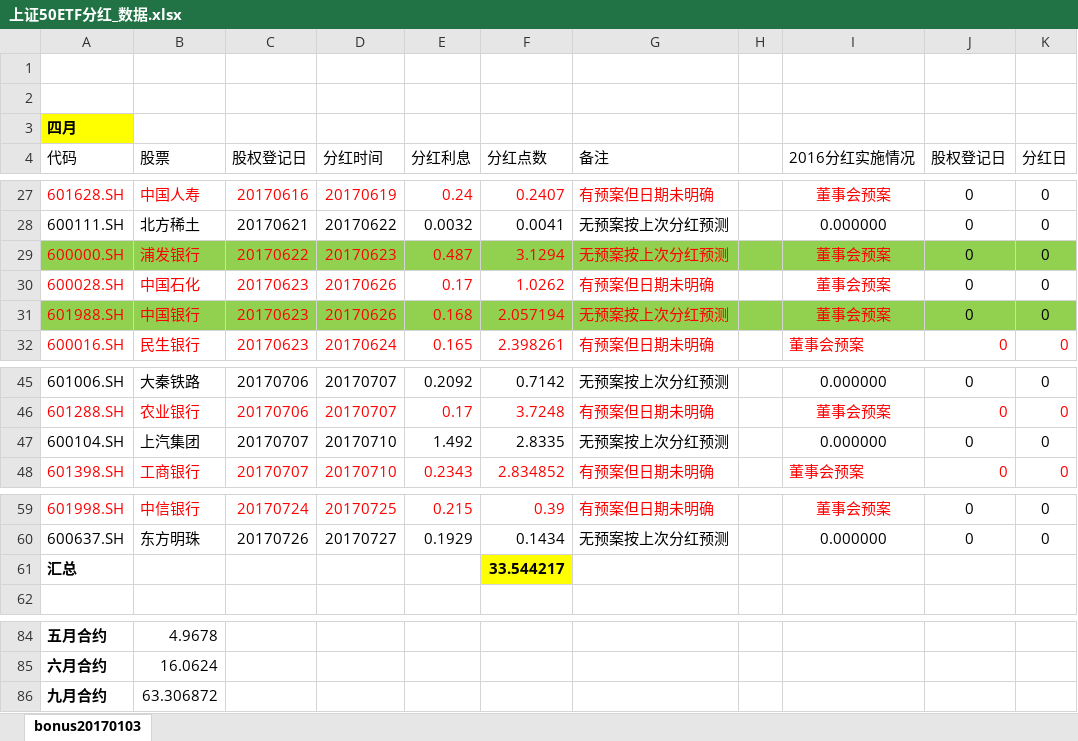
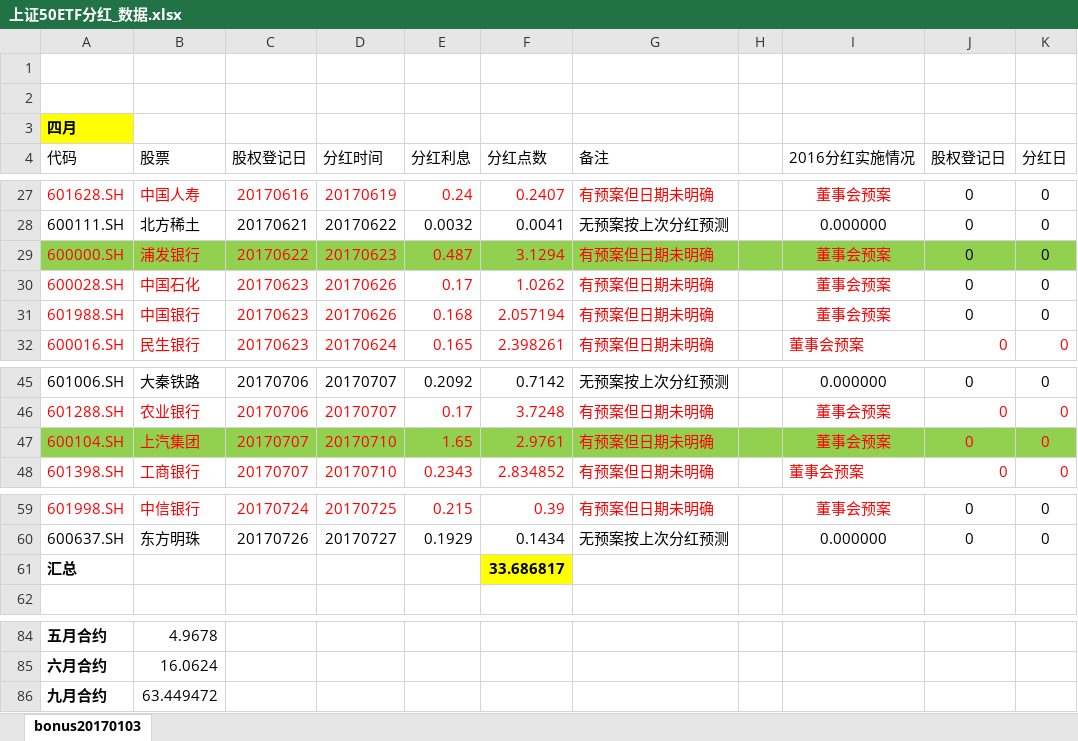
Before and after one commit to PokerDang/OPT-Account, an Excel workbook: 上证50ETF分红_数据.xlsx, sheet bonus20170103, drawn as a sheet; only a part is shown, gaps mark what is left out; values as stored, in another font and other column widths than the file's, no borders; the diff names each change by its address in the sheet, - before the commit and + after, or states it on an @@ line.

```diff
--- a/上证50ETF分红_数据.xlsx (sheet bonus20170103)
+++ b/上证50ETF分红_数据.xlsx (sheet bonus20170103)
-G29 (备注): 无预案按上次分红预测
+G29 (备注): 有预案但日期未明确
-A31:K31 fill: #92D050
+A31:K31 fill: none
-G31 (备注): 无预案按上次分红预测
+G31 (备注): 有预案但日期未明确
-A47:K47 fill: none
+A47:K47 fill: #92D050
-A47:G47 text colour: black
+A47:G47 text colour: #FF0000
-E47 (分红利息): 1.492
+E47 (分红利息): 1.65
-F47 (分红点数): 2.8335
+F47 (分红点数): 2.9761
-G47 (备注): 无预案按上次分红预测
+G47 (备注): 有预案但日期未明确
-I47 (2016分红实施情况): 0.000000
+I47 (2016分红实施情况): 董事会预案
-I47:K47 text colour: black
+I47:K47 text colour: #FF0000
-F61 (分红点数): 33.544217
+F61 (分红点数): 33.686817
-B86 (股票): 63.306872
+B86 (股票): 63.449472
```
Also changed, not shown: 期权做市财务记录.xlsx, 1 other file.
